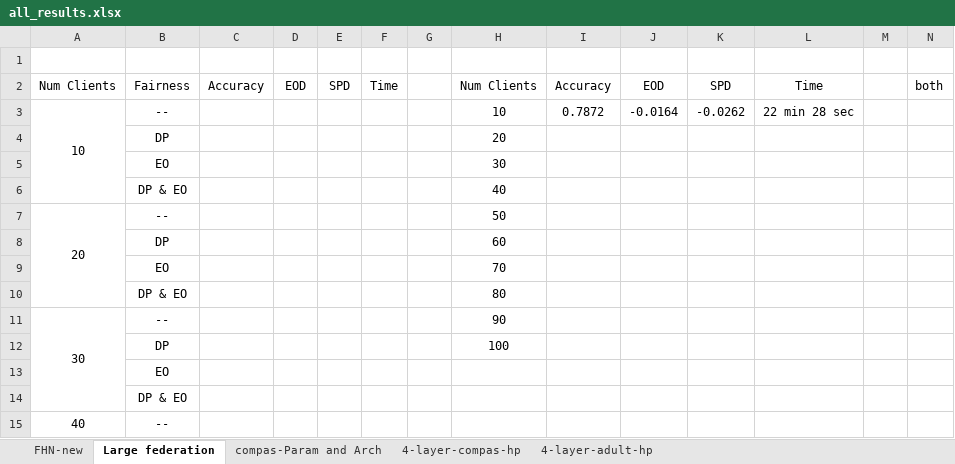
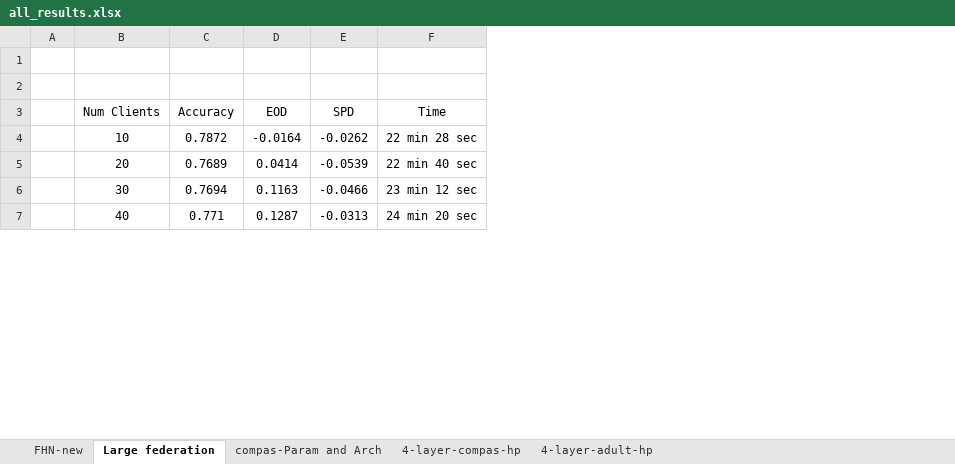
Before and after one commit to alycia-noel/Robust-PFL-Under-Fairness-Heterogeneity, an Excel workbook: experiments/all_results.xlsx, sheet Large federation, drawn as a sheet; only a part is shown; values as stored, in another font and other column widths than the file's, no borders; charts and pictures not drawn; removed rows and columns are numbered as before the commit, all else as after; the diff covers the shown part only; the diff names each change by its address in the sheet, - before the commit and + after, or states it on an @@ line.

```diff
--- a/experiments/all_results.xlsx (sheet Large federation)
+++ b/experiments/all_results.xlsx (sheet Large federation)
-column A (Num Clients), row 3: 10; row 15: 40
-column B (Fairness), row 3: --; rows 13-15: EO | DP & EO | --
-column C (Accuracy), empty
-column D (EOD), empty
-column E (SPD), empty
-column F (Time), empty
-column M, empty
-column N (both), empty
+row 1: (empty)
-row 4:  | DP |  |  |  |  |  | 20
-row 5:  | EO |  |  |  |  |  | 30
-row 6:  | DP & EO |  |  |  |  |  | 40
-row 7: 20 | -- |  |  |  |  |  | 50
-row 8:  | DP |  |  |  |  |  | 60
-row 9:  | EO |  |  |  |  |  | 70
-row 10:  | DP & EO |  |  |  |  |  | 80
-row 11: 30 | -- |  |  |  |  |  | 90
-row 12:  | DP |  |  |  |  |  | 100
-B5 (Num Clients): (empty)
+B5 (Num Clients): 20
-C5 (Accuracy): (empty)
+C5 (Accuracy): 0.7689
-D5 (EOD): (empty)
+D5 (EOD): 0.0414
-E5 (SPD): (empty)
+E5 (SPD): -0.0539
-F5 (Time): (empty)
+F5 (Time): 22 min 40 sec
-B6 (Num Clients): (empty)
+B6 (Num Clients): 30
-C6 (Accuracy): (empty)
+C6 (Accuracy): 0.7694
-D6 (EOD): (empty)
+D6 (EOD): 0.1163
-E6 (SPD): (empty)
+E6 (SPD): -0.0466
-F6 (Time): (empty)
+F6 (Time): 23 min 12 sec
-B7 (Num Clients): (empty)
+B7 (Num Clients): 40
-C7 (Accuracy): (empty)
+C7 (Accuracy): 0.771
-D7 (EOD): (empty)
+D7 (EOD): 0.1287
-E7 (SPD): (empty)
+E7 (SPD): -0.0313
-F7 (Time): (empty)
+F7 (Time): 24 min 20 sec
```
Also changed, not shown: 21 removed rows and 30 edited cells elsewhere in this sheet, charts or pictures, 7 other files.
